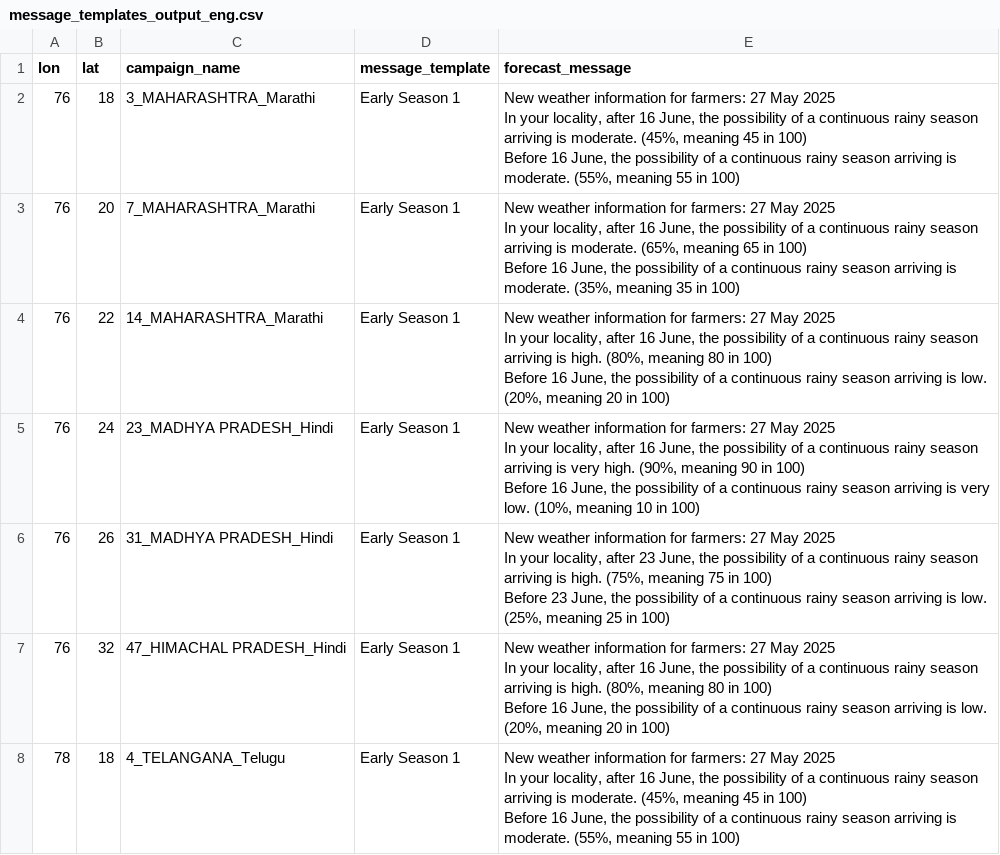
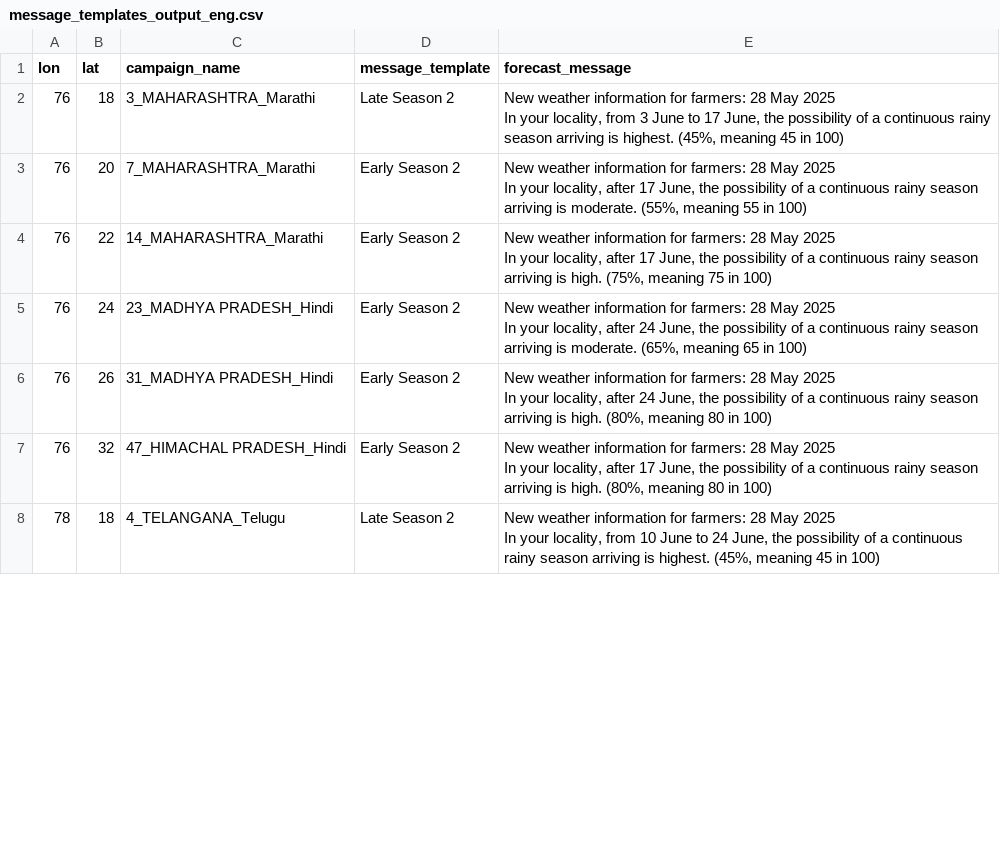
Before and after one commit to envfluids/monsoon-operational, a CSV file: docs/assets/data/message_templates_output_eng.csv, drawn as a sheet; only a part is shown; the diff covers the shown part only.

```diff
--- a/docs/assets/data/message_templates_output_eng.csv
+++ b/docs/assets/data/message_templates_output_eng.csv
@@ -1,36 +1,25 @@
 lon,lat,campaign_name,message_template,forecast_message
-76,18,3_MAHARASHTRA_Marathi,Early Season 1,"New weather information for farmers: 27 May 2025
-
-In your locality, after 16 June, the possibility of a continuous rainy season arriving is moderate. (45%, meaning 45 in 100)
-
-Before 16 June, the possibility of a continuous rainy season arriving is moderate. (55%, meaning 55 in 100) "
-76,20,7_MAHARASHTRA_Marathi,Early Season 1,"New weather information for farmers: 27 May 2025
-
-In your locality, after 16 June, the possibility of a continuous rainy season arriving is moderate. (65%, meaning 65 in 100)
-
-Before 16 June, the possibility of a continuous rainy season arriving is moderate. (35%, meaning 35 in 100) "
-76,22,14_MAHARASHTRA_Marathi,Early Season 1,"New weather information for farmers: 27 May 2025
-
-In your locality, after 16 June, the possibility of a continuous rainy season arriving is high. (80%, meaning 80 in 100)
-
-Before 16 June, the possibility of a continuous rainy season arriving is low. (20%, meaning 20 in 100) "
-76,24,23_MADHYA PRADESH_Hindi,Early Season 1,"New weather information for farmers: 27 May 2025
-
-In your locality, after 16 June, the possibility of a continuous rainy season arriving is very high. (90%, meaning 90 in 100)
-
-Before 16 June, the possibility of a continuous rainy season arriving is very low. (10%, meaning 10 in 100) "
-76,26,31_MADHYA PRADESH_Hindi,Early Season 1,"New weather information for farmers: 27 May 2025
-
-In your locality, after 23 June, the possibility of a continuous rainy season arriving is high. (75%, meaning 75 in 100)
-
-Before 23 June, the possibility of a continuous rainy season arriving is low. (25%, meaning 25 in 100) "
-76,32,47_HIMACHAL PRADESH_Hindi,Early Season 1,"New weather information for farmers: 27 May 2025
-
-In your locality, after 16 June, the possibility of a continuous rainy season arriving is high. (80%, meaning 80 in 100)
-
-Before 16 June, the possibility of a continuous rainy season arriving is low. (20%, meaning 20 in 100) "
-78,18,4_TELANGANA_Telugu,Early Season 1,"New weather information for farmers: 27 May 2025
-
-In your locality, after 16 June, the possibility of a continuous rainy season arriving is moderate. (45%, meaning 45 in 100)
-
-Before 16 June, the possibility of a continuous rainy season arriving is moderate. (55%, meaning 55 in 100) "
+76,18,3_MAHARASHTRA_Marathi,Late Season 2,"New weather information for farmers: 28 May 2025
+In your locality, from 3 June to 17 June, the possibility of a continuous rainy season arriving is highest. (45%, meaning 45 in 100) "
+76,20,7_MAHARASHTRA_Marathi,Early Season 2,"New weather information for farmers: 28 May 2025
+
+In your locality, after 17 June, the possibility of a continuous rainy season arriving is moderate. (55%, meaning 55 in 100)
+"
+76,22,14_MAHARASHTRA_Marathi,Early Season 2,"New weather information for farmers: 28 May 2025
+
+In your locality, after 17 June, the possibility of a continuous rainy season arriving is high. (75%, meaning 75 in 100)
+"
+76,24,23_MADHYA PRADESH_Hindi,Early Season 2,"New weather information for farmers: 28 May 2025
+
+In your locality, after 24 June, the possibility of a continuous rainy season arriving is moderate. (65%, meaning 65 in 100)
+"
+76,26,31_MADHYA PRADESH_Hindi,Early Season 2,"New weather information for farmers: 28 May 2025
+
+In your locality, after 24 June, the possibility of a continuous rainy season arriving is high. (80%, meaning 80 in 100)
+"
+76,32,47_HIMACHAL PRADESH_Hindi,Early Season 2,"New weather information for farmers: 28 May 2025
+
+In your locality, after 17 June, the possibility of a continuous rainy season arriving is high. (80%, meaning 80 in 100)
+"
+78,18,4_TELANGANA_Telugu,Late Season 2,"New weather information for farmers: 28 May 2025
+In your locality, from 10 June to 24 June, the possibility of a continuous rainy season arriving is highest. (45%, meaning 45 in 100) "
```
Also changed, not shown: 48 edited cells elsewhere in this file, 2 other files.
